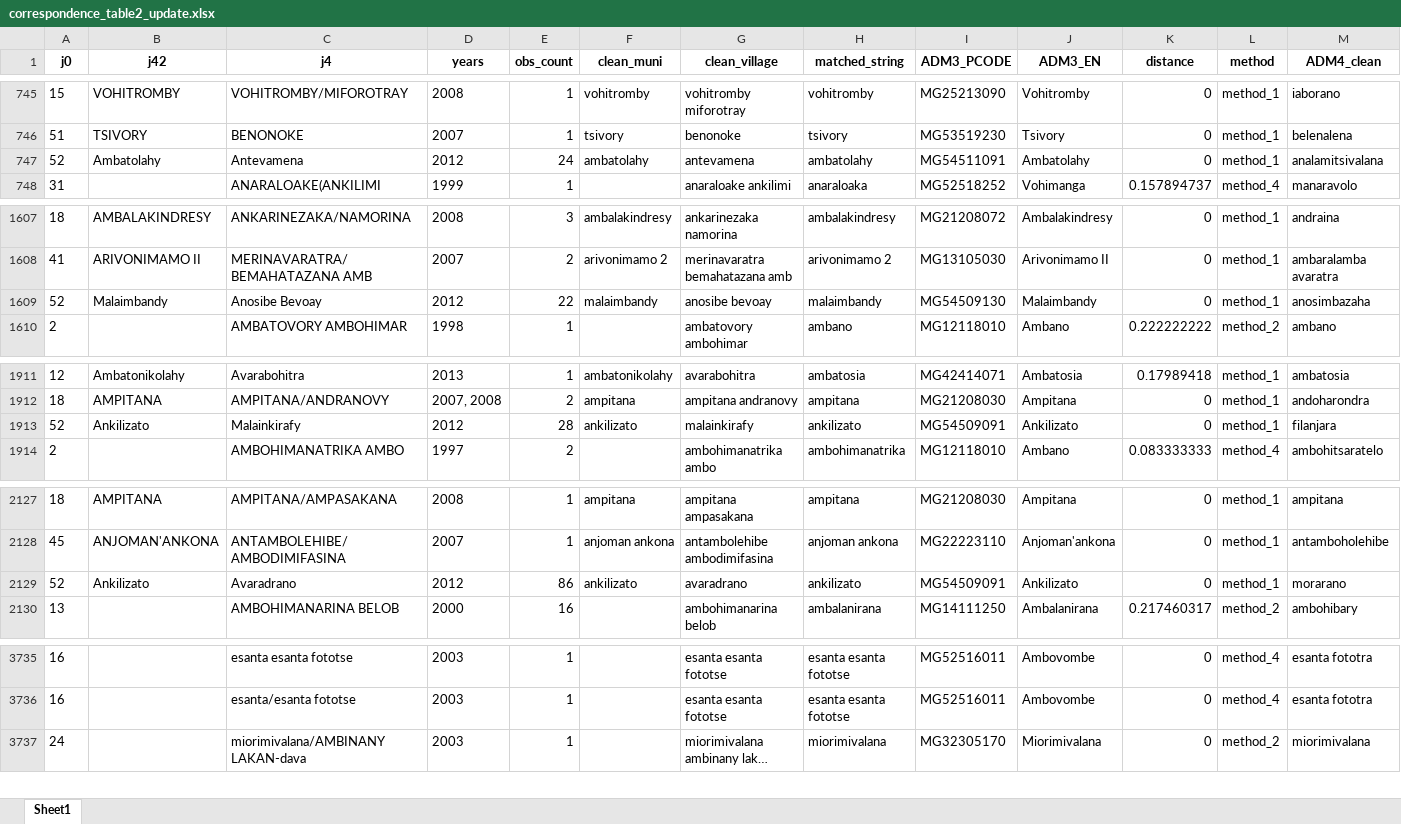
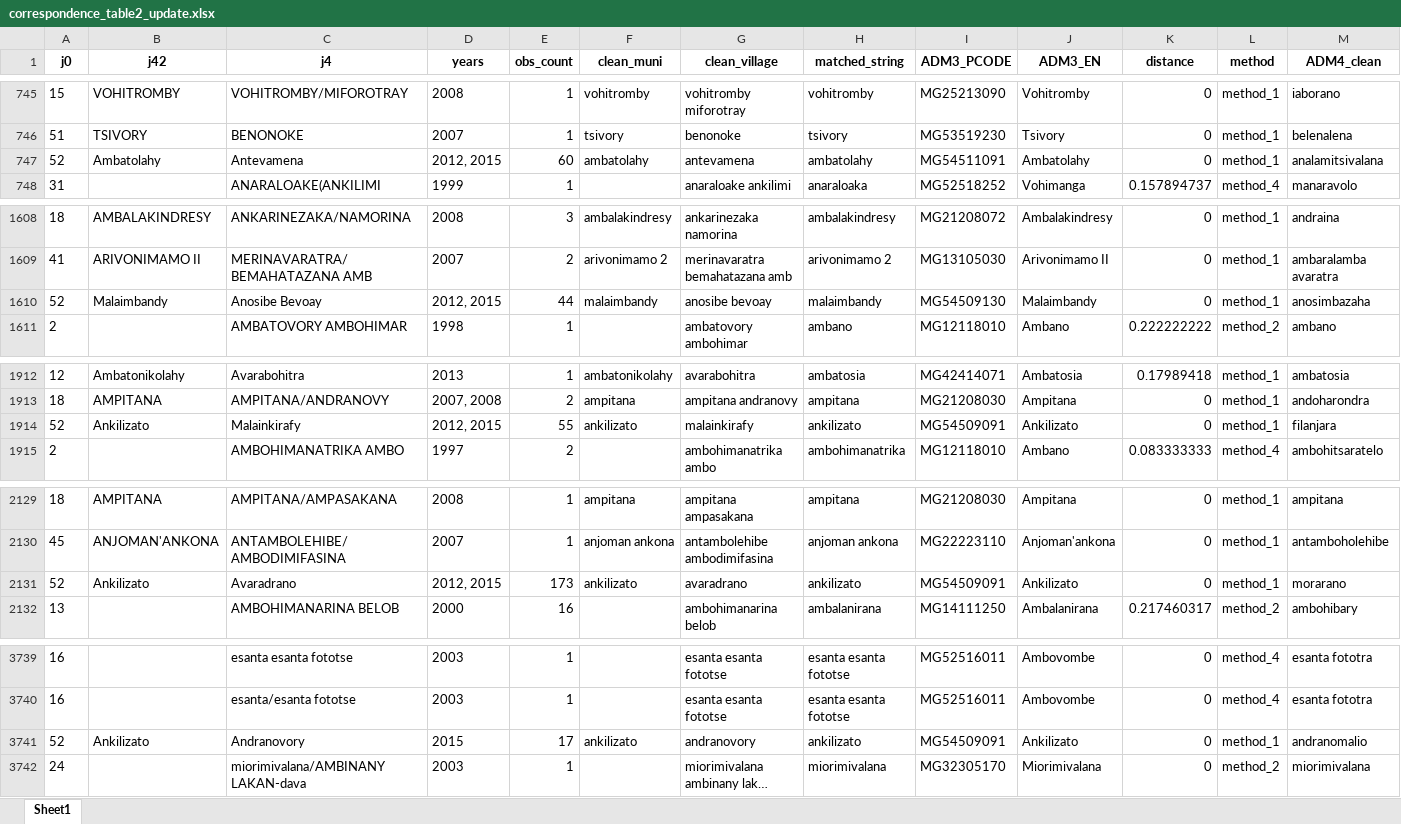
Before and after one commit to BETSAKA/Rural_obs_PAs, an Excel workbook: correspondence_table2_update.xlsx, sheet Sheet1, drawn as a sheet; only a part is shown, gaps mark what is left out; long unchanged cells end in …; values as stored, in another font and other column widths than the file's, no borders; addresses are those after the commit; rows hold the shown columns only; the diff covers the shown part only; the diff names each change by its address in the sheet, - before the commit and + after, or states it on an @@ line.

```diff
--- a/correspondence_table2_update.xlsx (sheet Sheet1)
+++ b/correspondence_table2_update.xlsx (sheet Sheet1)
-D747 (years): 2012
+D747 (years): 2012, 2015
-E747 (obs_count): 24
+E747 (obs_count): 60
-D1610 (years): 2012
+D1610 (years): 2012, 2015
-E1610 (obs_count): 22
+E1610 (obs_count): 44
-D1914 (years): 2012
+D1914 (years): 2012, 2015
-E1914 (obs_count): 28
+E1914 (obs_count): 55
-D2131 (years): 2012
+D2131 (years): 2012, 2015
-E2131 (obs_count): 86
+E2131 (obs_count): 173
+row 3741: 52 | Ankilizato | Andranovory | 2015 | 17 | ankilizato | andranovory | ankilizato | MG54509091 | Ankilizato | 0 | method_1 | andranomalio
```
Also changed, not shown: 5 added rows and 8 edited cells elsewhere in this sheet, output/corr_na_marovoay.xlsx, 6 other files.
